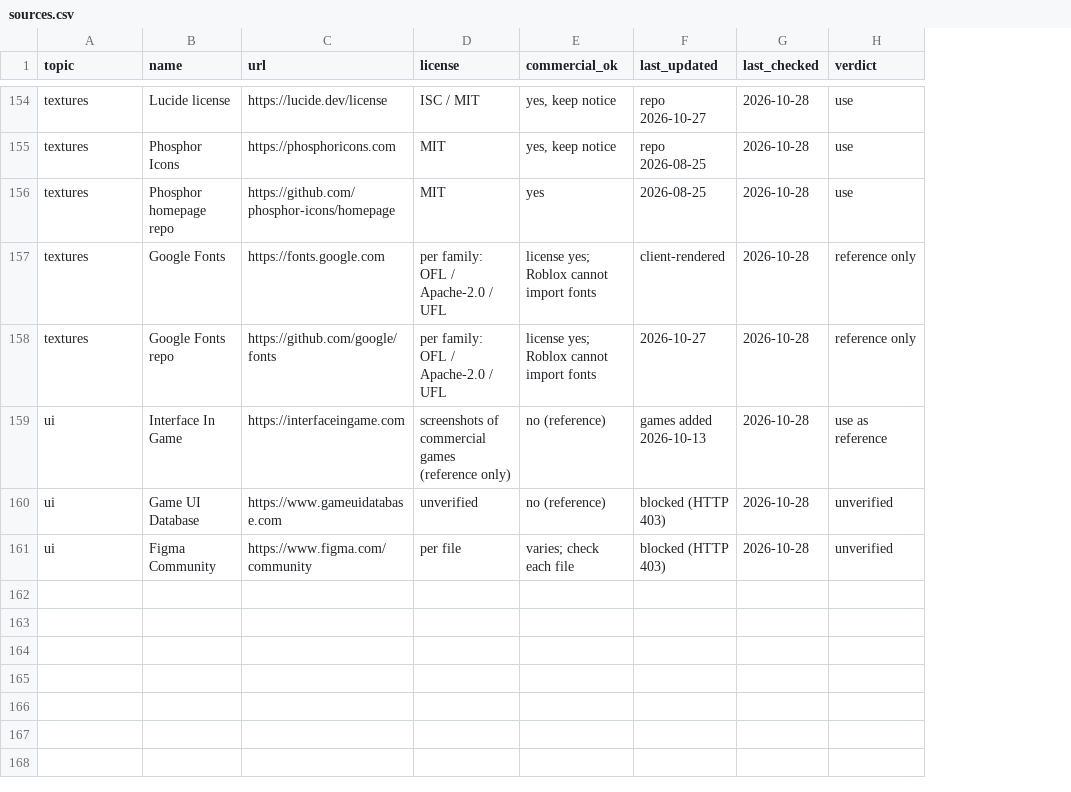
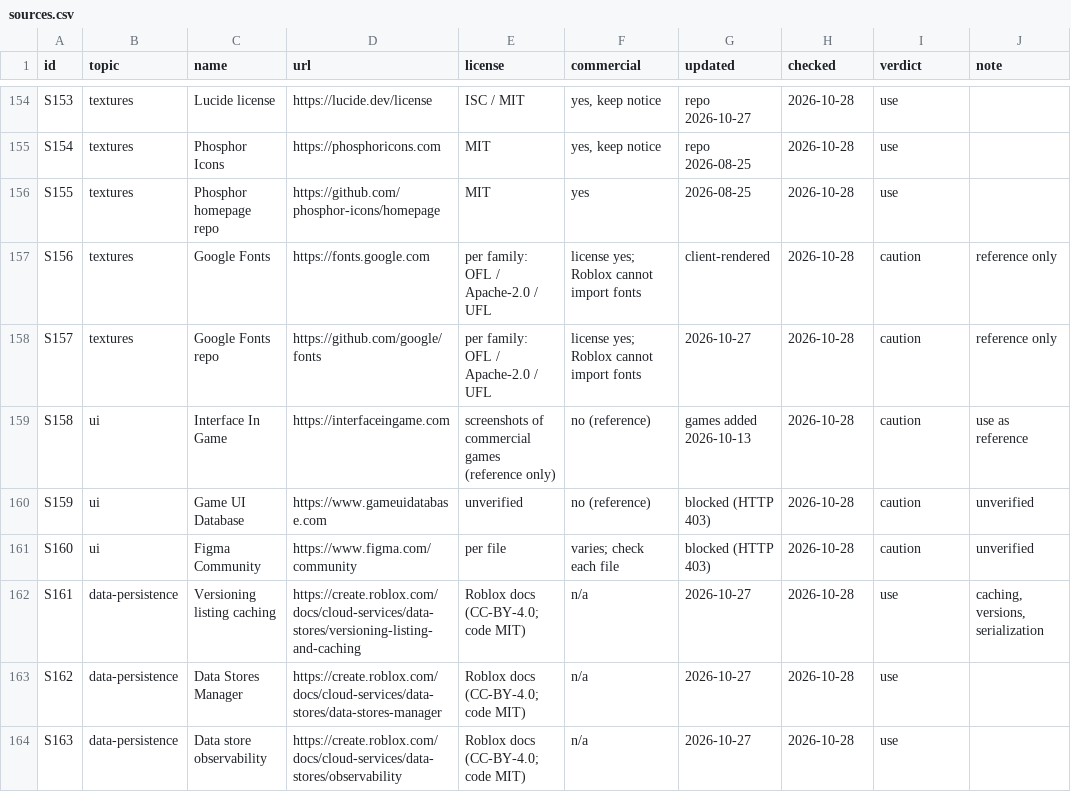
Before and after one commit to zbelm/Roblox-ui, a CSV file: roblox-resources/sources/sources.csv, drawn as a sheet; only a part is shown, gaps mark what is left out; addresses are those after the commit; the diff covers the shown part only; the diff names each change by its address in the sheet, - before the commit and + after, or states it on an @@ line.

```diff
--- a/roblox-resources/sources/sources.csv
+++ b/roblox-resources/sources/sources.csv
+column A (id), rows 154-161: S153 | S154 | S155 | S156 | S157 | S158 | S159 | S160
+column J (note), rows 157-161: reference only | reference only | use as reference | unverified | unverified
-F1: commercial_ok
+F1: commercial
-G1: last_updated
+G1: updated
-H1: last_checked
+H1: checked
-I157:I158 (verdict): reference only
+I157:I158 (verdict): caution
-I159 (verdict): use as reference
+I159 (verdict): caution
-I160:I161 (verdict): unverified
+I160:I161 (verdict): caution
+row 162: S161 | data-persistence | Versioning listing caching | https://create.roblox.com/docs/cloud-services/data-stores/versioning-listing-and-caching | Roblox docs (CC-BY-4.0; code MIT) | n/a | 2026-10-27 | 2026-10-28 | use | caching, versions, serialization
+row 163: S162 | data-persistence | Data Stores Manager | https://create.roblox.com/docs/cloud-services/data-stores/data-stores-manager | Roblox docs (CC-BY-4.0; code MIT) | n/a | 2026-10-27 | 2026-10-28 | use
+row 164: S163 | data-persistence | Data store observability | https://create.roblox.com/docs/cloud-services/data-stores/observability | Roblox docs (CC-BY-4.0; code MIT) | n/a | 2026-10-27 | 2026-10-28 | use
```
Also changed, not shown: 8 added rows and 30 edited cells elsewhere in this file, 3 other files.
